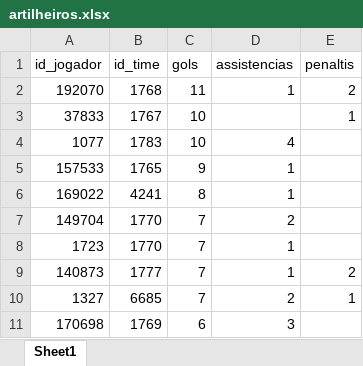
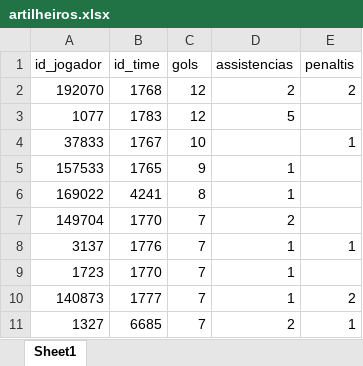
Before and after one commit to Jardiel-dev/projeto-api, an Excel workbook: data/processed/artilheiros.xlsx, sheet Sheet1, drawn as a sheet; values as stored, in another font and other column widths than the file's, no borders; removed rows and columns are numbered as before the commit, all else as after; the diff names each change by its address in the sheet, - before the commit and + after, or states it on an @@ line.

```diff
--- a/data/processed/artilheiros.xlsx (sheet Sheet1)
+++ b/data/processed/artilheiros.xlsx (sheet Sheet1)
-C2 (gols): 11
+C2 (gols): 12
-D2 (assistencias): 1
+D2 (assistencias): 2
+row 3: 1077 | 1783 | 12 | 5
-row 4: 1077 | 1783 | 10 | 4
+row 8: 3137 | 1776 | 7 | 1 | 1
-row 11: 170698 | 1769 | 6 | 3
```
Also changed, not shown: data/processed/arbitros.xlsx, data/processed/competicoes.xlsx, 21 other files.
